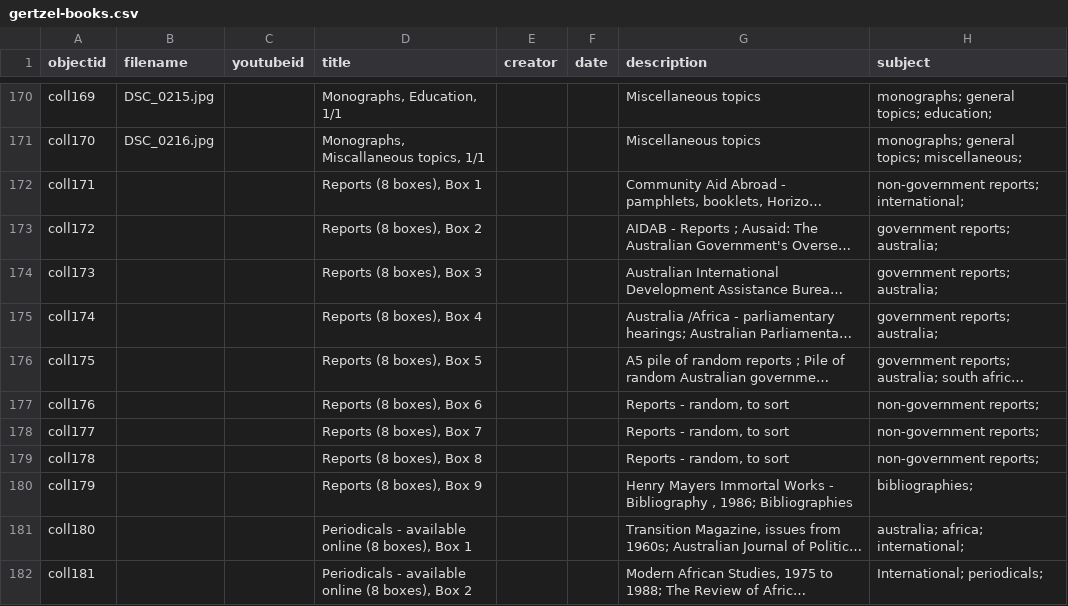
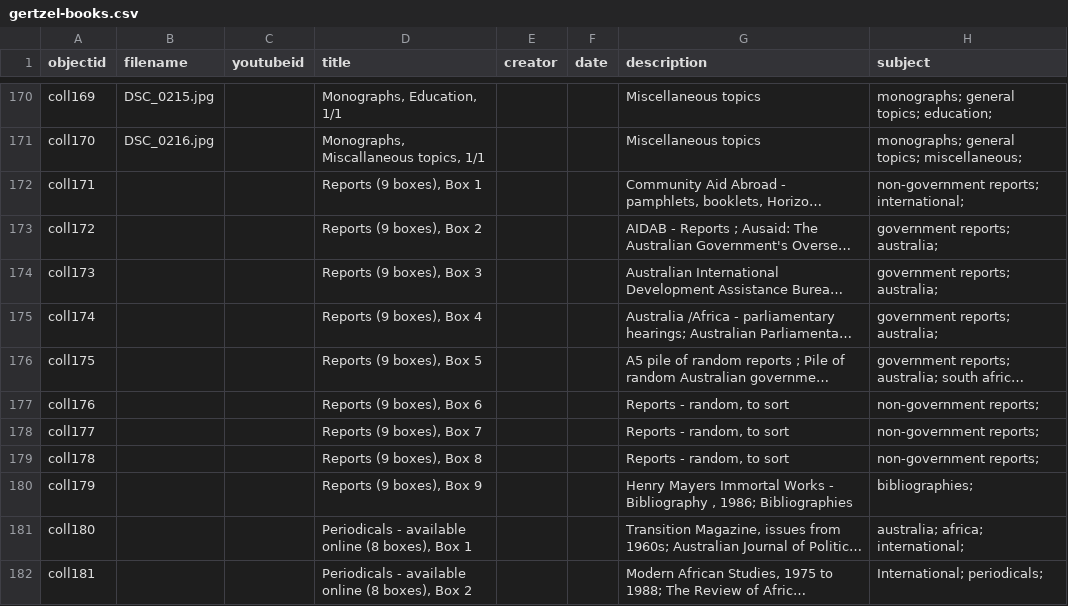
Before and after one commit to Infoliterati/Gertzel_collection, a CSV file: _data/gertzel-books.csv, drawn as a sheet; only a part is shown, gaps mark what is left out; long unchanged cells end in …; the diff names each change by its address in the sheet, - before the commit and + after, or states it on an @@ line.

Commit message:
Fixed reports - 9 boxes (not 8)

```diff
--- a/_data/gertzel-books.csv
+++ b/_data/gertzel-books.csv
-D172 (title): Reports (8 boxes), Box 1
+D172 (title): Reports (9 boxes), Box 1
-D173 (title): Reports (8 boxes), Box 2
+D173 (title): Reports (9 boxes), Box 2
-D174 (title): Reports (8 boxes), Box 3
+D174 (title): Reports (9 boxes), Box 3
-D175 (title): Reports (8 boxes), Box 4
+D175 (title): Reports (9 boxes), Box 4
-D176 (title): Reports (8 boxes), Box 5
+D176 (title): Reports (9 boxes), Box 5
-D177 (title): Reports (8 boxes), Box 6
+D177 (title): Reports (9 boxes), Box 6
-D178 (title): Reports (8 boxes), Box 7
+D178 (title): Reports (9 boxes), Box 7
-D179 (title): Reports (8 boxes), Box 8
+D179 (title): Reports (9 boxes), Box 8
-D180 (title): Reports (8 boxes), Box 9
+D180 (title): Reports (9 boxes), Box 9
```
